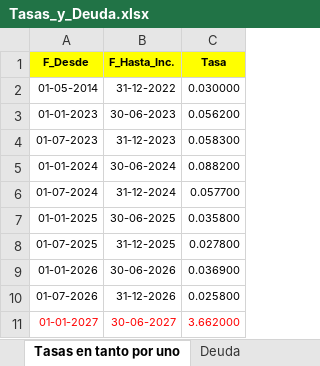
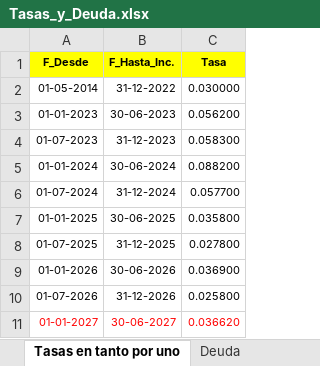
Before and after one commit to vnatale52/calculo_intereses, an Excel workbook: static/Tasas_y_Deuda.xlsx, sheet Tasas en tanto por uno, drawn as a sheet; values as stored, in another font and other column widths than the file's, no borders; the diff names each change by its address in the sheet, - before the commit and + after, or states it on an @@ line.

Commit message:
Add files via upload

```diff
--- a/static/Tasas_y_Deuda.xlsx (sheet Tasas en tanto por uno)
+++ b/static/Tasas_y_Deuda.xlsx (sheet Tasas en tanto por uno)
-C11 (Tasa): 3.662000
+C11 (Tasa): 0.036620
```
